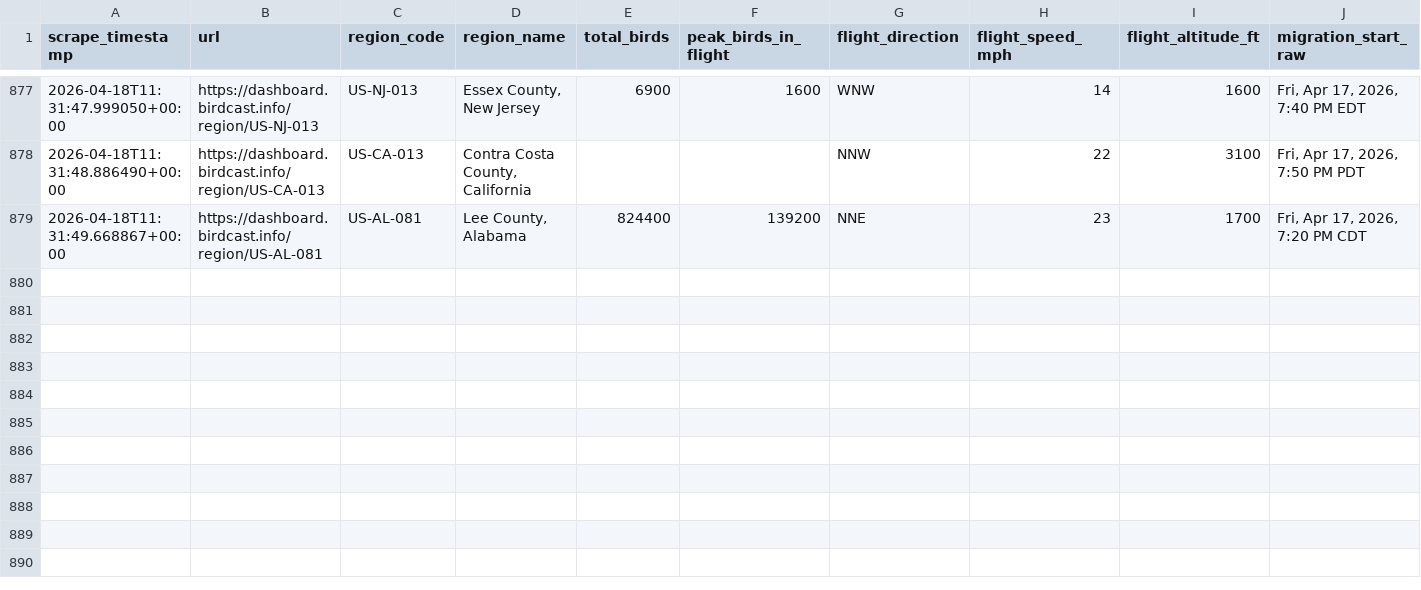
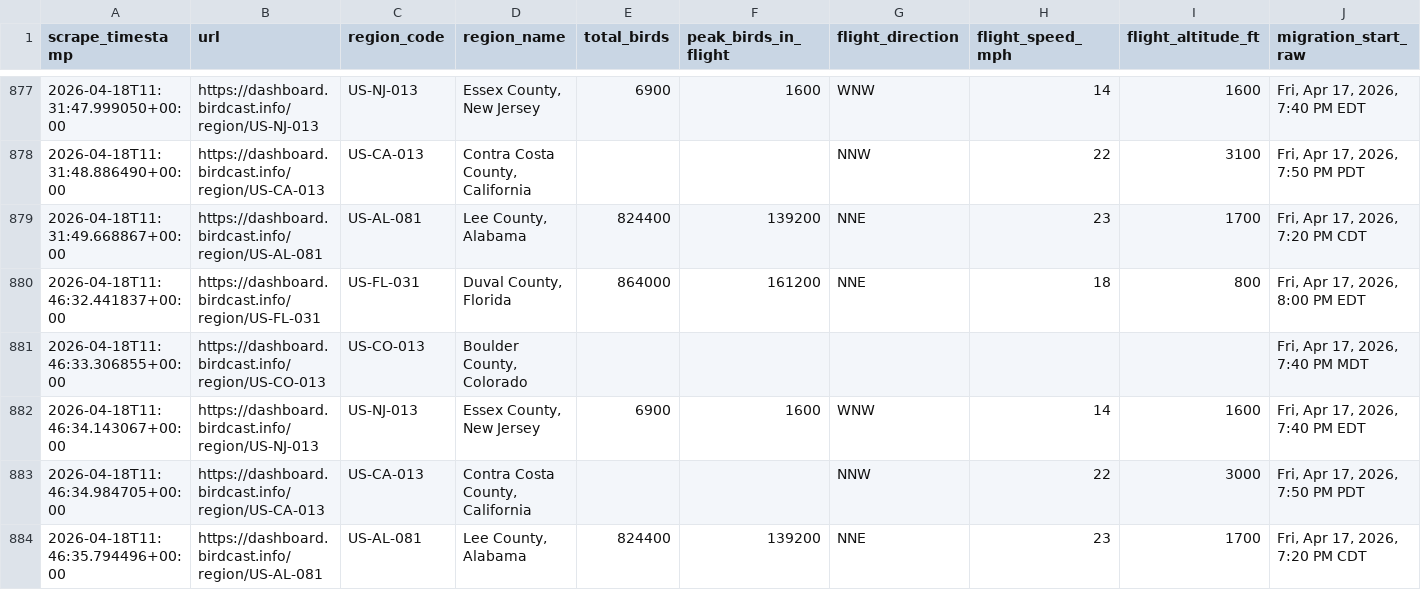
Before and after one commit to david-j-cox/backyard-ecology, a CSV file: data/birdcast_data.csv, drawn as a sheet; only a part is shown, gaps mark what is left out; rows hold the shown columns only; the diff names each change by its address in the sheet, - before the commit and + after, or states it on an @@ line.

```diff
--- a/data/birdcast_data.csv
+++ b/data/birdcast_data.csv
+row 880: 2026-04-18T11:46:32.441837+00:00 | https://dashboard.birdcast.info/region/US-FL-031 | US-FL-031 | Duval County, Florida | 864000 | 161200 | NNE | 18 | 800 | Fri, Apr 17, 2026, 8:00 PM EDT
+row 881: 2026-04-18T11:46:33.306855+00:00 | https://dashboard.birdcast.info/region/US-CO-013 | US-CO-013 | Boulder County, Colorado |  |  |  |  |  | Fri, Apr 17, 2026, 7:40 PM MDT
+row 882: 2026-04-18T11:46:34.143067+00:00 | https://dashboard.birdcast.info/region/US-NJ-013 | US-NJ-013 | Essex County, New Jersey | 6900 | 1600 | WNW | 14 | 1600 | Fri, Apr 17, 2026, 7:40 PM EDT
+row 883: 2026-04-18T11:46:34.984705+00:00 | https://dashboard.birdcast.info/region/US-CA-013 | US-CA-013 | Contra Costa County, California |  |  | NNW | 22 | 3000 | Fri, Apr 17, 2026, 7:50 PM PDT
+row 884: 2026-04-18T11:46:35.794496+00:00 | https://dashboard.birdcast.info/region/US-AL-081 | US-AL-081 | Lee County, Alabama | 824400 | 139200 | NNE | 23 | 1700 | Fri, Apr 17, 2026, 7:20 PM CDT
```
Also changed, not shown: 9 other files.
